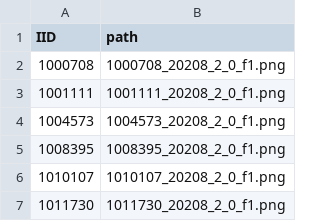
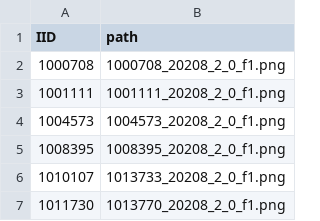
Before and after one commit to TimDepping/transferGWAS_MRI, a CSV file: heart_images.csv, drawn as a sheet.

Commit message:
correct heart images remove main.py update gitignore

```diff
--- a/heart_images.csv
+++ b/heart_images.csv
@@ -5,3 +5,3 @@ IID,path
 1008395,1008395_20208_2_0_f1.png
-1010107,1010107_20208_2_0_f1.png
-1011730,1011730_20208_2_0_f1.png
+1010107,1013733_20208_2_0_f1.png
+1011730,1013770_20208_2_0_f1.png
```
Also changed, not shown: 13 other files.
